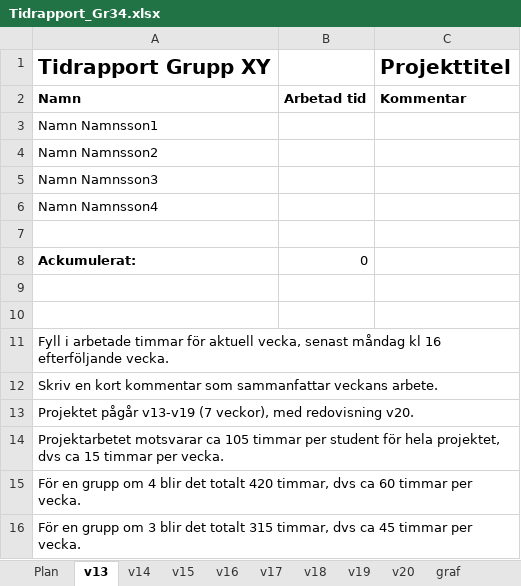
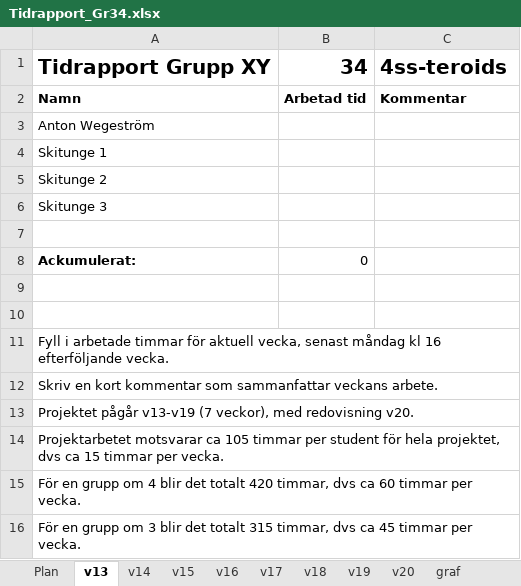
Before and after one commit to antwg/TSEA83, an Excel workbook: doc/Tidrapport_Gr34.xlsx, sheet v13, drawn as a sheet; values as stored, in another font and other column widths than the file's, no borders; the diff names each change by its address in the sheet, - before the commit and + after, or states it on an @@ line.

```diff
--- a/doc/Tidrapport_Gr34.xlsx (sheet v13)
+++ b/doc/Tidrapport_Gr34.xlsx (sheet v13)
-B1: (empty)
+B1: 34
-C1: Projekttitel
+C1: 4ss-teroids
-A3: Namn Namnsson1
+A3: Anton Wegeström
-A4: Namn Namnsson2
+A4: Skitunge 1
-A5: Namn Namnsson3
+A5: Skitunge 2
-A6: Namn Namnsson4
+A6: Skitunge 3
```
Also changed, not shown: sheet v15, sheet v16, sheet v18, sheet v19, sheet v17, sheet v20, 1 more sheet, formulas that keep their value, charts or pictures.
